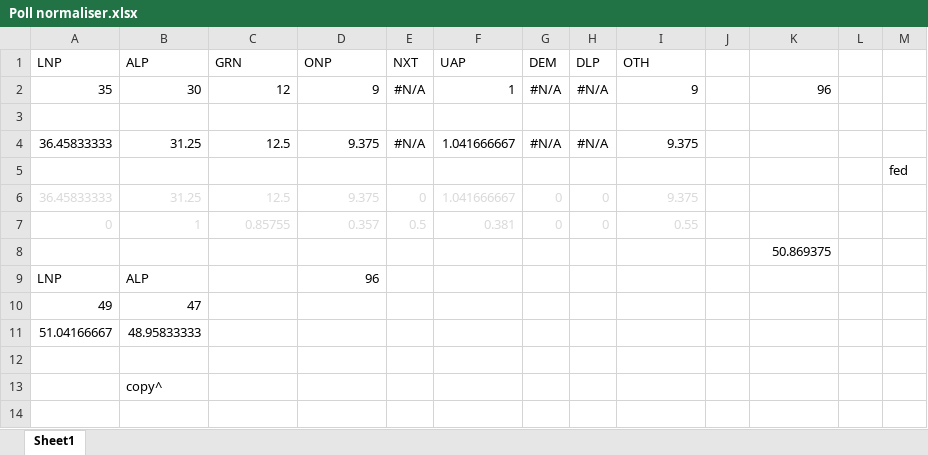
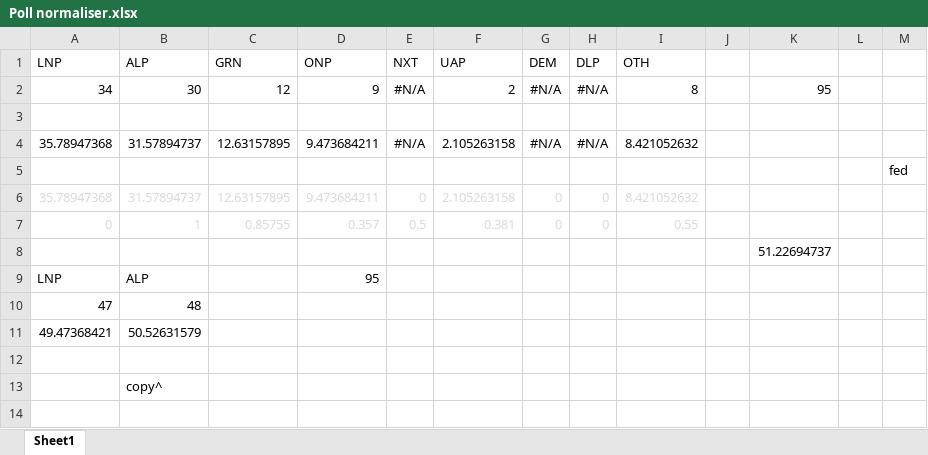
Before and after one commit to d-j-hirst/aus-polling-analyser, an Excel workbook: Poll normaliser.xlsx, sheet Sheet1, drawn as a sheet; only a part is shown; values as stored, in another font and other column widths than the file's, no borders; removed rows and columns are numbered as before the commit, all else as after; the diff names each change by its address in the sheet, - before the commit and + after, or states it on an @@ line.

```diff
--- a/Poll normaliser.xlsx (sheet Sheet1)
+++ b/Poll normaliser.xlsx (sheet Sheet1)
-A2: 35
+A2: 34
-F2: 1
+F2: 2
-I2: 9
+I2: 8
-K2: 96
+K2: 95
-row 4: 36.45833333 | 31.25 | 12.5 | 9.375 | #N/A | 1.041666667 | #N/A | #N/A | 9.375
+row 4: 35.78947368 | 31.57894737 | 12.63157895 | 9.473684211 | #N/A | 2.105263158 | #N/A | #N/A | 8.421052632
-row 6: 36.45833333 | 31.25 | 12.5 | 9.375 | 0 | 1.041666667 | 0 | 0 | 9.375
+row 6: 35.78947368 | 31.57894737 | 12.63157895 | 9.473684211 | 0 | 2.105263158 | 0 | 0 | 8.421052632
-K8: 50.869375
+K8: 51.22694737
-D9: 96
+D9: 95
-row 10: 49 | 47
-row 11: 51.04166667 | 48.95833333
+row 10: 47 | 48
+row 11: 49.47368421 | 50.52631579
```
Also changed, not shown: 4 other files.
